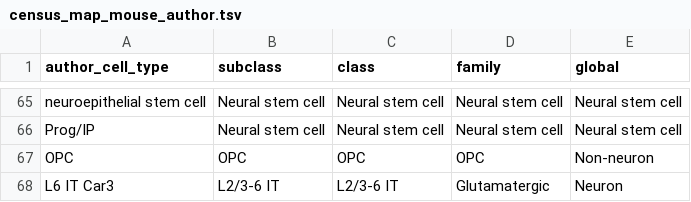
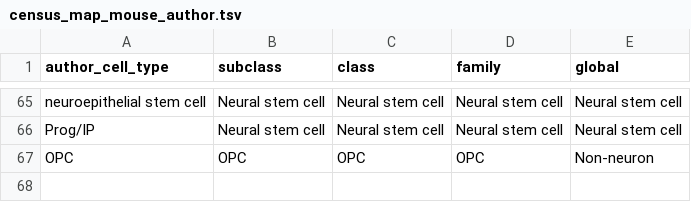
Before and after one commit to rachadele/nextflow_eval_pipeline, a TSV file: meta/census_map_mouse_author.tsv, drawn as a sheet; only a part is shown, gaps mark what is left out; the diff names each change by its address in the sheet, - before the commit and + after, or states it on an @@ line.

Commit message:
Revert "Add missing L6 IT Car3 row to census_map_mouse_author.tsv"
This reverts commit 5a5e2205a25d8591600c9e6fbab094fc5b108e1a.

```diff
--- a/meta/census_map_mouse_author.tsv
+++ b/meta/census_map_mouse_author.tsv
-row 68: L6 IT Car3 | L2/3-6 IT | L2/3-6 IT | Glutamatergic | Neuron
```
